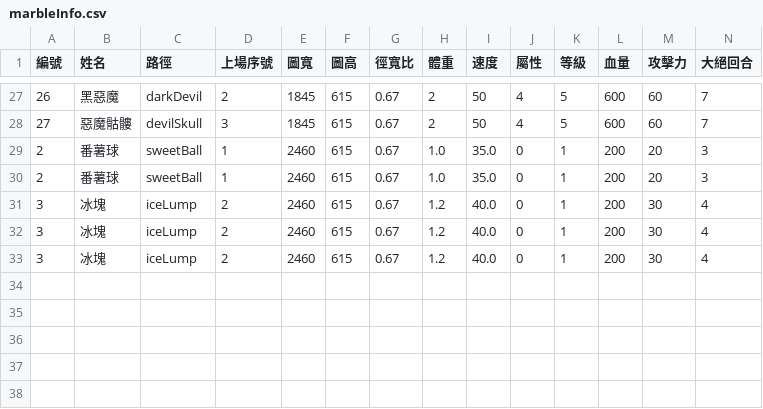
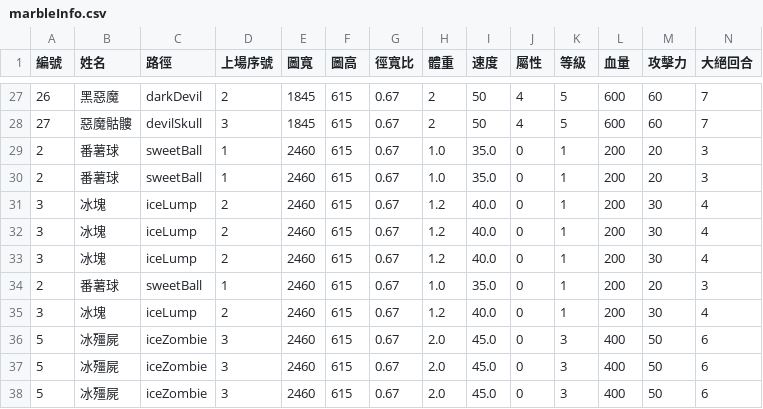
Before and after one commit to SkylerChou/monsterstrike, a CSV file: marbleInfo.csv, drawn as a sheet; only a part is shown, gaps mark what is left out; rows hold the shown columns only; the diff names each change by its address in the sheet, - before the commit and + after, or states it on an @@ line.

```diff
--- a/marbleInfo.csv
+++ b/marbleInfo.csv
+row 34: 2 | 番薯球 | sweetBall | 1 | 2460 | 615 | 0.67 | 1.0 | 35.0 | 0 | 1 | 200 | 20 | 3
+row 35: 3 | 冰塊 | iceLump | 2 | 2460 | 615 | 0.67 | 1.2 | 40.0 | 0 | 1 | 200 | 30 | 4
+row 36: 5 | 冰殭屍 | iceZombie | 3 | 2460 | 615 | 0.67 | 2.0 | 45.0 | 0 | 3 | 400 | 50 | 6
+row 37: 5 | 冰殭屍 | iceZombie | 3 | 2460 | 615 | 0.67 | 2.0 | 45.0 | 0 | 3 | 400 | 50 | 6
+row 38: 5 | 冰殭屍 | iceZombie | 3 | 2460 | 615 | 0.67 | 2.0 | 45.0 | 0 | 3 | 400 | 50 | 6
```
Also changed, not shown: 22 other files.
